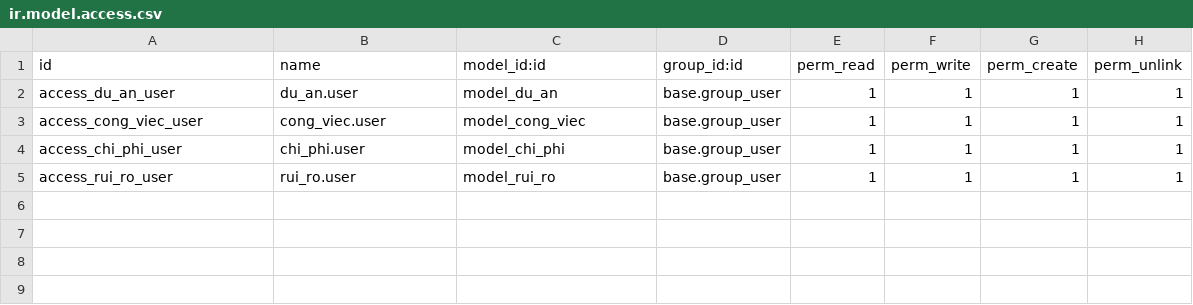
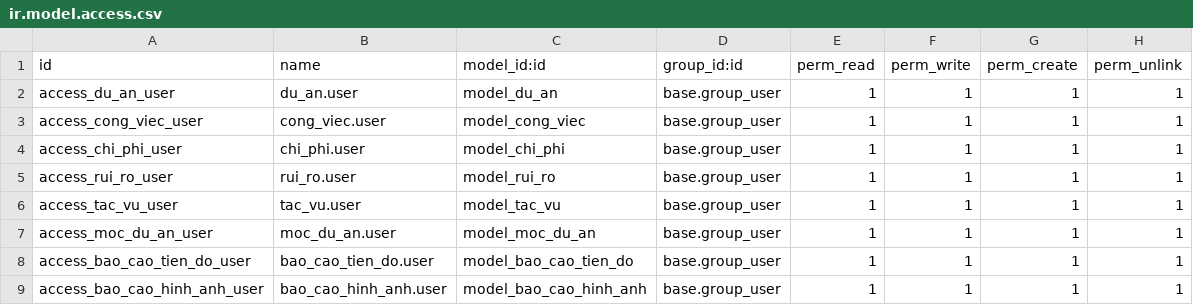
Before and after one commit to dat147953/HN_QTPMDN_CNTT17_13_N3, a CSV file: addons/du_an/security/ir.model.access.csv, drawn as a sheet; the diff names each change by its address in the sheet, - before the commit and + after, or states it on an @@ line.

Commit message:
feat: Add employee performance tracking and task management features
- Implemented NhanVienExtend model to extend employee functionality with user account linkage, task participation, and performance statistics.
- Created OpenAIService model for integrating OpenAI API to suggest task assignments based on employee performance metrics.
- Developed TacVu model for task management, including task status tracking, weight constraints, and AI-driven employee suggestions.
- Added views for progress reports, employee performance dashboards, and task management, enhancing user interaction and data visualization.
- Introduced Kanban and tree views for tasks and milestones, improving project tracking and management efficiency.
- Implemented XML views for reporting and attendance, ensuring comprehensive data capture and user-friendly interfaces.

```diff
--- a/addons/du_an/security/ir.model.access.csv
+++ b/addons/du_an/security/ir.model.access.csv
+row 6: access_tac_vu_user | tac_vu.user | model_tac_vu | base.group_user | 1 | 1 | 1 | 1
+row 7: access_moc_du_an_user | moc_du_an.user | model_moc_du_an | base.group_user | 1 | 1 | 1 | 1
+row 8: access_bao_cao_tien_do_user | bao_cao_tien_do.user | model_bao_cao_tien_do | base.group_user | 1 | 1 | 1 | 1
+row 9: access_bao_cao_hinh_anh_user | bao_cao_hinh_anh.user | model_bao_cao_hinh_anh | base.group_user | 1 | 1 | 1 | 1
```
Also changed, not shown: 19 other files.
